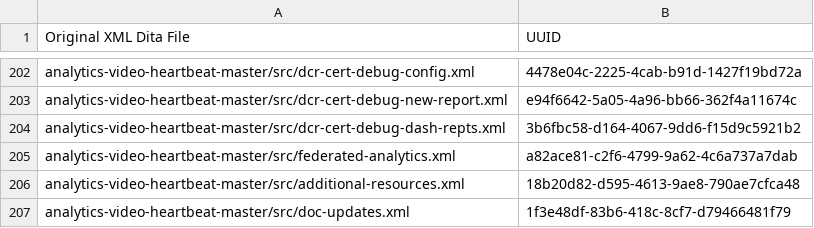
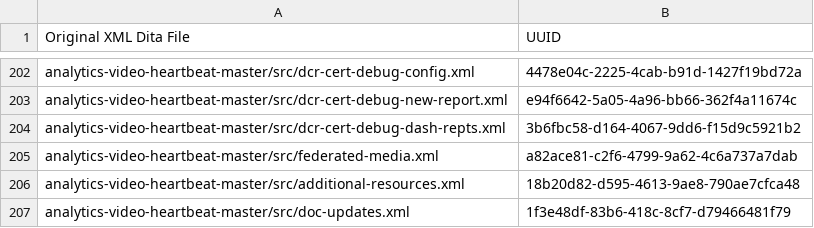
Before and after one commit to AdobeDocs/media-analytics.nl-NL, a CSV file: help/uuid_mapping.csv, drawn as a sheet; only a part is shown, gaps mark what is left out.

```diff
--- a/help/uuid_mapping.csv
+++ b/help/uuid_mapping.csv
@@ -204,3 +204,3 @@
 "analytics-video-heartbeat-master/src/dcr-cert-debug-dash-repts.xml","3b6fbc58-d164-4067-9dd6-f15d9c5921b2"
-"analytics-video-heartbeat-master/src/federated-analytics.xml","a82ace81-c2f6-4799-9a62-4c6a737a7dab"
+"analytics-video-heartbeat-master/src/federated-media.xml","a82ace81-c2f6-4799-9a62-4c6a737a7dab"
 "analytics-video-heartbeat-master/src/additional-resources.xml","18b20d82-d595-4613-9ae8-790ae7cfca48"
```
Also changed, not shown: redirects-old-migration.csv, redirects.csv, 2 other files.
